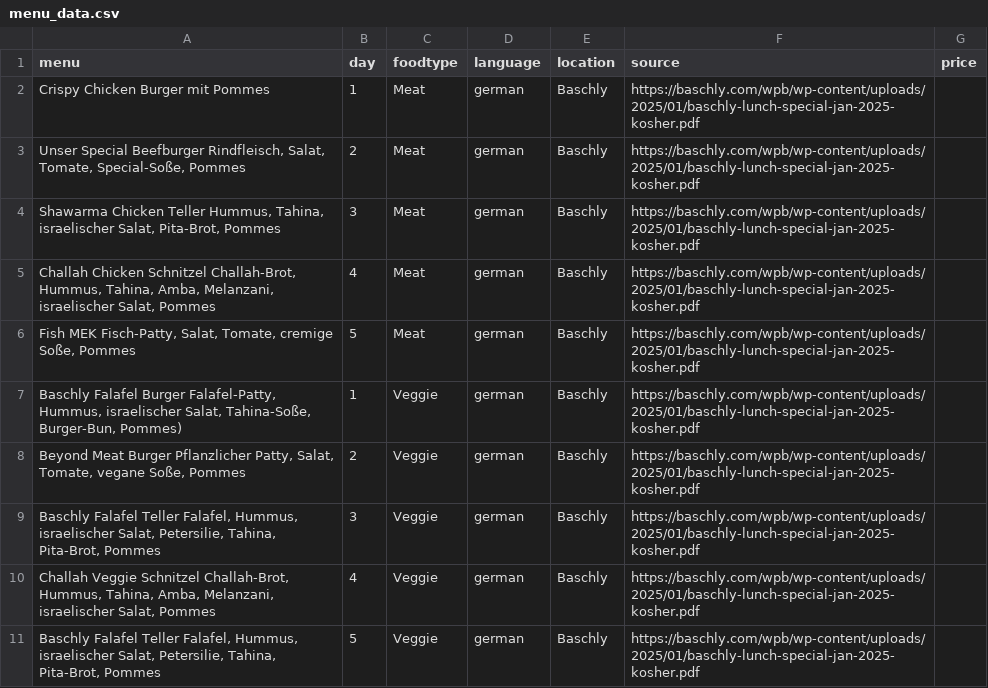
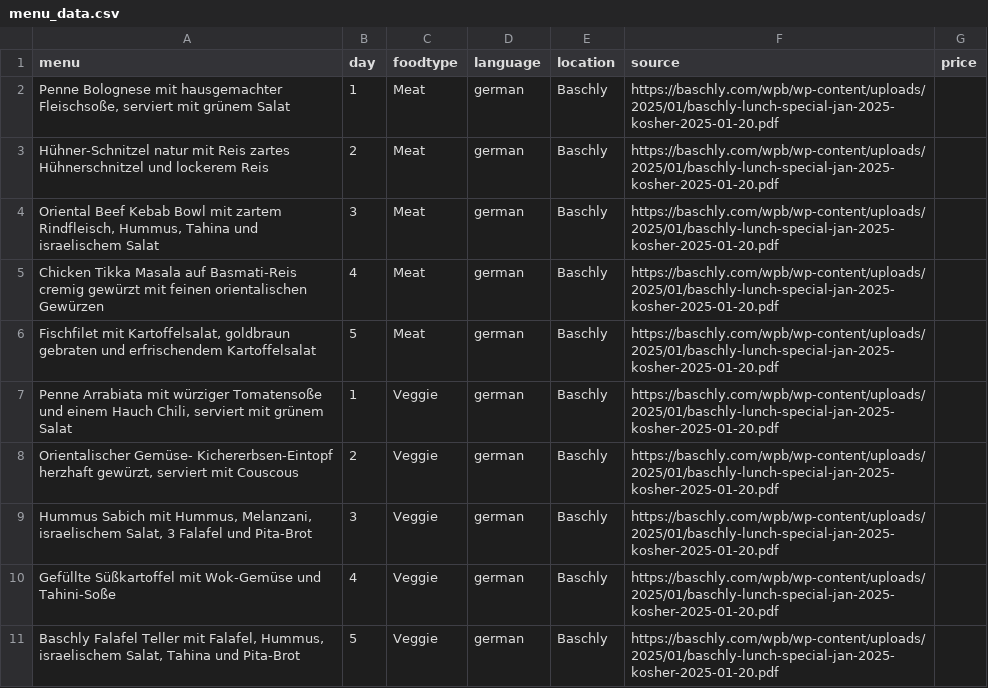
Before and after one commit to maxmheinze/menuscrape, a CSV file: menu_data.csv, drawn as a sheet; only a part is shown; the diff covers the shown part only.

```diff
--- a/menu_data.csv
+++ b/menu_data.csv
@@ -1,11 +1,11 @@
 menu,day,foodtype,language,location,source,price
-Crispy Chicken Burger   mit Pommes,1,Meat,german,Baschly,https://baschly.com/wpb/wp-content/uploads/2025/01/baschly-lunch-special-jan-2025-kosher.pdf,
-"Unser Special Beefburger Rindfleisch, Salat, Tomate,  Special-Soße, Pommes",2,Meat,german,Baschly,https://baschly.com/wpb/wp-content/uploads/2025/01/baschly-lunch-special-jan-2025-kosher.pdf,
-"Shawarma Chicken Teller Hummus, Tahina, israelischer Salat,   Pita-Brot, Pommes",3,Meat,german,Baschly,https://baschly.com/wpb/wp-content/uploads/2025/01/baschly-lunch-special-jan-2025-kosher.pdf,
-"Challah Chicken Schnitzel  Challah-Brot, Hummus, Tahina, Amba,   Melanzani, israelischer Salat, Pommes",4,Meat,german,Baschly,https://baschly.com/wpb/wp-content/uploads/2025/01/baschly-lunch-special-jan-2025-kosher.pdf,
-"Fish MEK Fisch-Patty, Salat, Tomate,   cremige Soße, Pommes",5,Meat,german,Baschly,https://baschly.com/wpb/wp-content/uploads/2025/01/baschly-lunch-special-jan-2025-kosher.pdf,
-"Baschly Falafel Burger Falafel-Patty, Hummus, israelischer  Salat, Tahina-Soße, Burger-Bun,  Pommes)",1,Veggie,german,Baschly,https://baschly.com/wpb/wp-content/uploads/2025/01/baschly-lunch-special-jan-2025-kosher.pdf,
-"Beyond Meat Burger  Pflanzlicher Patty, Salat, Tomate, vegane Soße, Pommes",2,Veggie,german,Baschly,https://baschly.com/wpb/wp-content/uploads/2025/01/baschly-lunch-special-jan-2025-kosher.pdf,
-"Baschly Falafel Teller  Falafel, Hummus, israelischer Salat,  Petersilie, Tahina, Pita-Brot, Pommes",3,Veggie,german,Baschly,https://baschly.com/wpb/wp-content/uploads/2025/01/baschly-lunch-special-jan-2025-kosher.pdf,
-"Challah Veggie Schnitzel  Challah-Brot, Hummus, Tahina, Amba,  Melanzani, israelischer Salat, Pommes",4,Veggie,german,Baschly,https://baschly.com/wpb/wp-content/uploads/2025/01/baschly-lunch-special-jan-2025-kosher.pdf,
-"Baschly Falafel Teller  Falafel, Hummus, israelischer Salat,  Petersilie, Tahina, Pita-Brot, Pommes",5,Veggie,german,Baschly,https://baschly.com/wpb/wp-content/uploads/2025/01/baschly-lunch-special-jan-2025-kosher.pdf,
+"Penne Bolognese  mit hausgemachter Fleischsoße, serviert   mit grünem Salat",1,Meat,german,Baschly,https://baschly.com/wpb/wp-content/uploads/2025/01/baschly-lunch-special-jan-2025-kosher-2025-01-20.pdf,
+Hühner-Schnitzel natur mit Reis  zartes Hühnerschnitzel und lockerem   Reis,2,Meat,german,Baschly,https://baschly.com/wpb/wp-content/uploads/2025/01/baschly-lunch-special-jan-2025-kosher-2025-01-20.pdf,
+"Oriental Beef Kebab Bowl  mit zartem Rindfleisch, Hummus,   Tahina und israelischem Salat",3,Meat,german,Baschly,https://baschly.com/wpb/wp-content/uploads/2025/01/baschly-lunch-special-jan-2025-kosher-2025-01-20.pdf,
+Chicken Tikka Masala  auf Basmati-Reis  cremig gewürzt mit feinen  orientalischen Gewürzen,4,Meat,german,Baschly,https://baschly.com/wpb/wp-content/uploads/2025/01/baschly-lunch-special-jan-2025-kosher-2025-01-20.pdf,
+"Fischfilet  mit Kartoffelsalat, goldbraun gebraten   und erfrischendem Kartoffelsalat",5,Meat,german,Baschly,https://baschly.com/wpb/wp-content/uploads/2025/01/baschly-lunch-special-jan-2025-kosher-2025-01-20.pdf,
+"Penne Arrabiata  mit würziger Tomatensoße und einem  Hauch Chili, serviert mit grünem Salat",1,Veggie,german,Baschly,https://baschly.com/wpb/wp-content/uploads/2025/01/baschly-lunch-special-jan-2025-kosher-2025-01-20.pdf,
+"Orientalischer Gemüse- Kichererbsen-Eintopf herzhaft gewürzt, serviert mit Couscous",2,Veggie,german,Baschly,https://baschly.com/wpb/wp-content/uploads/2025/01/baschly-lunch-special-jan-2025-kosher-2025-01-20.pdf,
+"Hummus Sabich  mit Hummus, Melanzani, israelischem  Salat, 3 Falafel und Pita-Brot",3,Veggie,german,Baschly,https://baschly.com/wpb/wp-content/uploads/2025/01/baschly-lunch-special-jan-2025-kosher-2025-01-20.pdf,
+Gefüllte Süßkartoffel  mit Wok-Gemüse und Tahini-Soße,4,Veggie,german,Baschly,https://baschly.com/wpb/wp-content/uploads/2025/01/baschly-lunch-special-jan-2025-kosher-2025-01-20.pdf,
+"Baschly Falafel Teller  mit Falafel, Hummus, israelischem Salat,  Tahina und Pita-Brot",5,Veggie,german,Baschly,https://baschly.com/wpb/wp-content/uploads/2025/01/baschly-lunch-special-jan-2025-kosher-2025-01-20.pdf,
```
Also changed, not shown: 21 edited cells elsewhere in this file, 1 other file.
